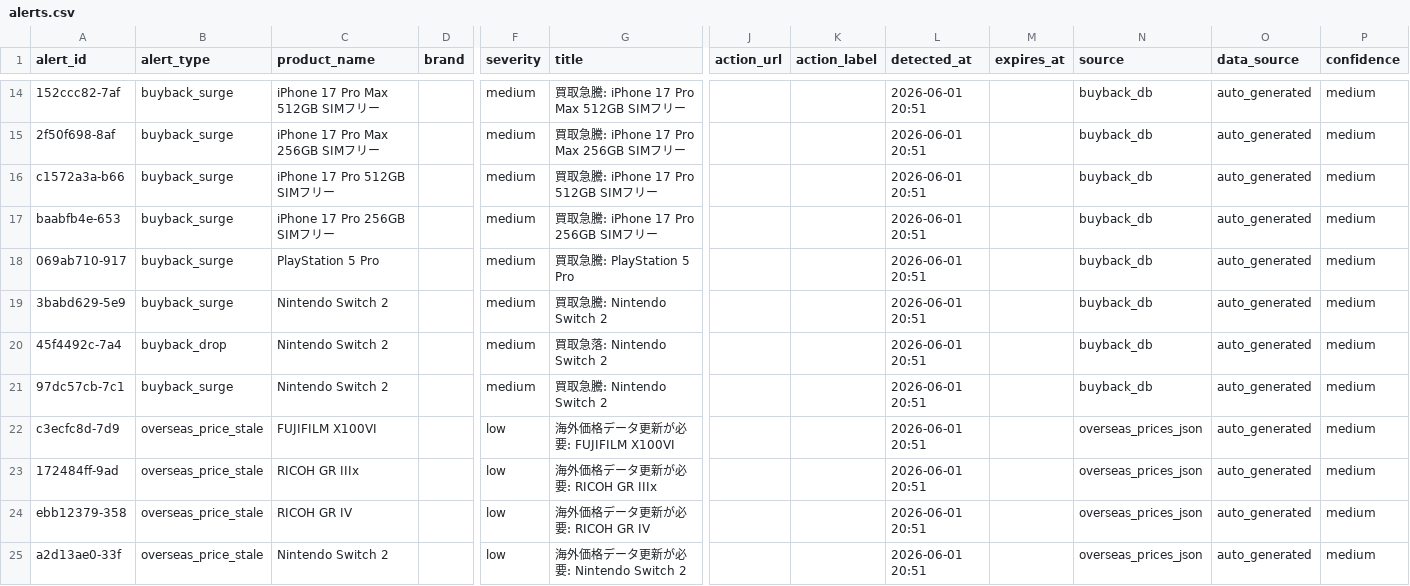
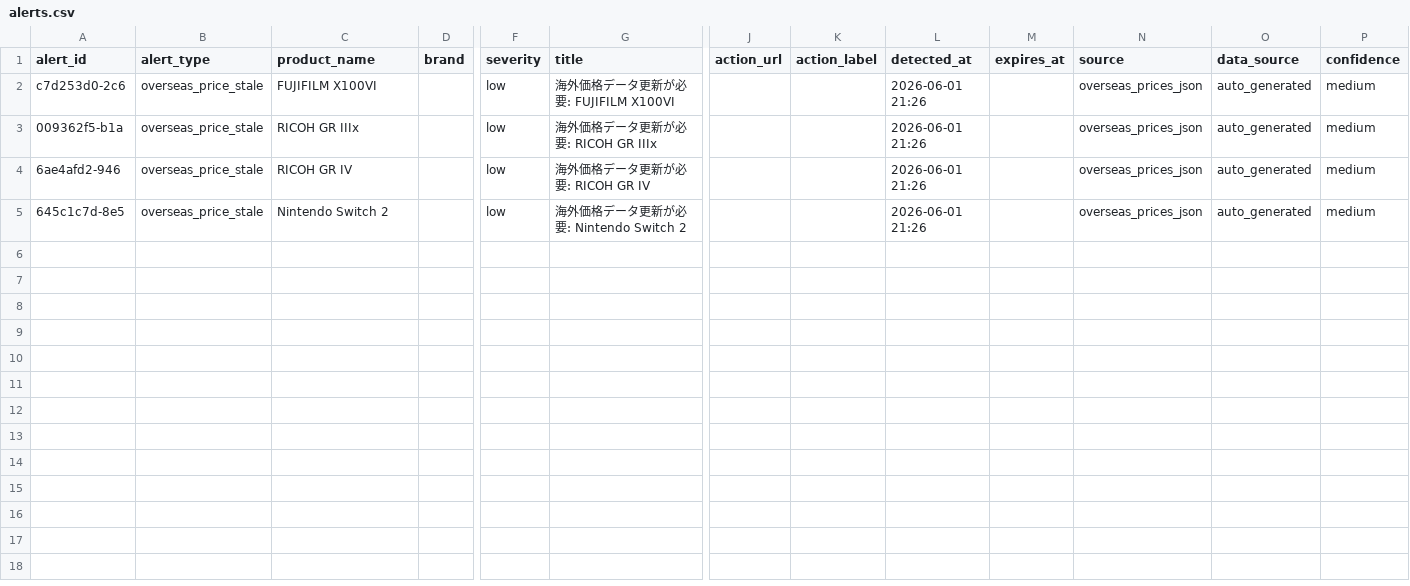
Before and after one commit to estkey0001/premium-monitor, a CSV file: data/alerts.csv, drawn as a sheet; only a part is shown, gaps mark what is left out; removed rows and columns are numbered as before the commit, all else as after; rows hold the shown columns only; the diff covers the shown part only; the diff names each change by its address in the sheet, - before the commit and + after, or states it on an @@ line.

```diff
--- a/data/alerts.csv
+++ b/data/alerts.csv
-row 14: 152ccc82-7af | buyback_surge | iPhone 17 Pro Max 512GB SIMフリー |  | medium | 買取急騰: iPhone 17 Pro Max 512GB SIMフリー |  |  | 2026-06-01 20:51 |  | buyback_db | auto_generated | medium
-row 15: 2f50f698-8af | buyback_surge | iPhone 17 Pro Max 256GB SIMフリー |  | medium | 買取急騰: iPhone 17 Pro Max 256GB SIMフリー |  |  | 2026-06-01 20:51 |  | buyback_db | auto_generated | medium
-row 16: c1572a3a-b66 | buyback_surge | iPhone 17 Pro 512GB SIMフリー |  | medium | 買取急騰: iPhone 17 Pro 512GB SIMフリー |  |  | 2026-06-01 20:51 |  | buyback_db | auto_generated | medium
-row 17: baabfb4e-653 | buyback_surge | iPhone 17 Pro 256GB SIMフリー |  | medium | 買取急騰: iPhone 17 Pro 256GB SIMフリー |  |  | 2026-06-01 20:51 |  | buyback_db | auto_generated | medium
-row 18: 069ab710-917 | buyback_surge | PlayStation 5 Pro |  | medium | 買取急騰: PlayStation 5 Pro |  |  | 2026-06-01 20:51 |  | buyback_db | auto_generated | medium
-row 19: 3babd629-5e9 | buyback_surge | Nintendo Switch 2 |  | medium | 買取急騰: Nintendo Switch 2 |  |  | 2026-06-01 20:51 |  | buyback_db | auto_generated | medium
-row 20: 45f4492c-7a4 | buyback_drop | Nintendo Switch 2 |  | medium | 買取急落: Nintendo Switch 2 |  |  | 2026-06-01 20:51 |  | buyback_db | auto_generated | medium
-row 21: 97dc57cb-7c1 | buyback_surge | Nintendo Switch 2 |  | medium | 買取急騰: Nintendo Switch 2 |  |  | 2026-06-01 20:51 |  | buyback_db | auto_generated | medium
-A2 (alert_id): c3ecfc8d-7d9
+A2 (alert_id): c7d253d0-2c6
-L2:L5 (detected_at): 2026-06-01 20:51
+L2:L5 (detected_at): 2026-06-01 21:26
-A3 (alert_id): 172484ff-9ad
+A3 (alert_id): 009362f5-b1a
-A4 (alert_id): ebb12379-358
+A4 (alert_id): 6ae4afd2-946
-A5 (alert_id): a2d13ae0-33f
+A5 (alert_id): 645c1c7d-8e5
```
Also changed, not shown: 12 removed rows elsewhere in this file, data/lottery_events.csv, 26 other files.
